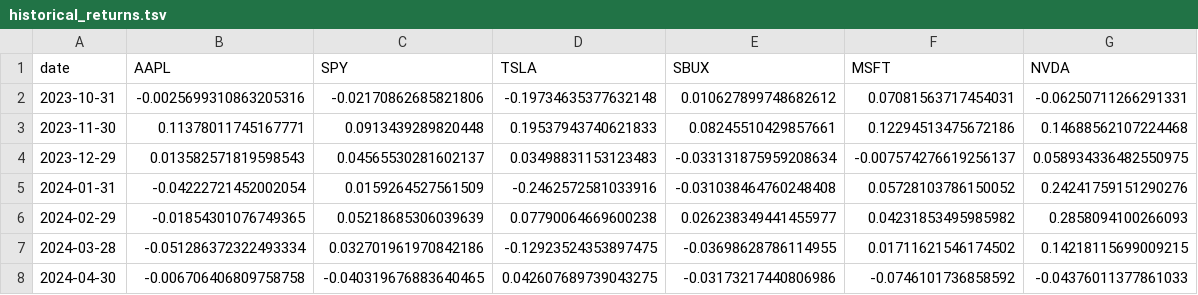
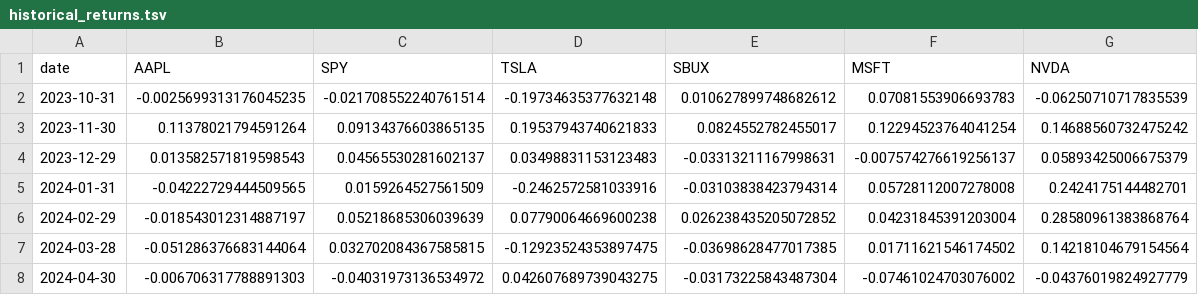
Before and after one commit to Nitya-lab/dx704-project-01, a TSV file: historical_returns.tsv, drawn as a sheet; only a part is shown; the diff covers the shown part only.

```diff
--- a/historical_returns.tsv
+++ b/historical_returns.tsv
@@ -1,8 +1,8 @@
 date	AAPL	SPY	TSLA	SBUX	MSFT	NVDA
-2023-10-31	-0.0025699310863205316	-0.02170862685821806	-0.19734635377632148	0.010627899748682612	0.07081563717454031	-0.06250711266291331
-2023-11-30	0.11378011745167771	0.0913439289820448	0.19537943740621833	0.08245510429857661	0.12294513475672186	0.14688562107224468
-2023-12-29	0.013582571819598543	0.04565530281602137	0.03498831153123483	-0.033131875959208634	-0.007574276619256137	0.058934336482550975
-2024-01-31	-0.04222721452002054	0.0159264527561509	-0.2462572581033916	-0.031038464760248408	0.05728103786150052	0.24241759151290276
-2024-02-29	-0.01854301076749365	0.05218685306039639	0.07790064669600238	0.026238349441455977	0.04231853495985982	0.2858094100266093
-2024-03-28	-0.051286372322493334	0.032701961970842186	-0.12923524353897475	-0.03698628786114955	0.01711621546174502	0.14218115699009215
-2024-04-30	-0.006706406809758758	-0.040319676883640465	0.042607689739043275	-0.03173217440806986	-0.0746101736858592	-0.04376011377861033
+2023-10-31	-0.0025699313176045235	-0.021708552240761514	-0.19734635377632148	0.010627899748682612	0.07081553906693783	-0.06250710717835539
+2023-11-30	0.11378021794591264	0.09134376603865135	0.19537943740621833	0.0824552782455017	0.12294523764041254	0.14688560732475242
+2023-12-29	0.013582571819598543	0.04565530281602137	0.03498831153123483	-0.03313211167998631	-0.007574276619256137	0.05893425006675379
+2024-01-31	-0.04222729444509565	0.0159264527561509	-0.2462572581033916	-0.03103838423794314	0.05728112007278008	0.2424175144482701
+2024-02-29	-0.018543012314887197	0.05218685306039639	0.07790064669600238	0.026238435205072852	0.04231845391203004	0.28580961383868764
+2024-03-28	-0.051286376683144064	0.032702084367585815	-0.12923524353897475	-0.03698628477017385	0.01711621546174502	0.14218104679154564
+2024-04-30	-0.006706317788891303	-0.04031973136534972	0.042607689739043275	-0.03173225843487304	-0.07461024703076002	-0.04376019824927779
```
Also changed, not shown: 32 edited cells elsewhere in this file, efficient_frontier.tsv, estimated_covariance.tsv, 5 other files.
